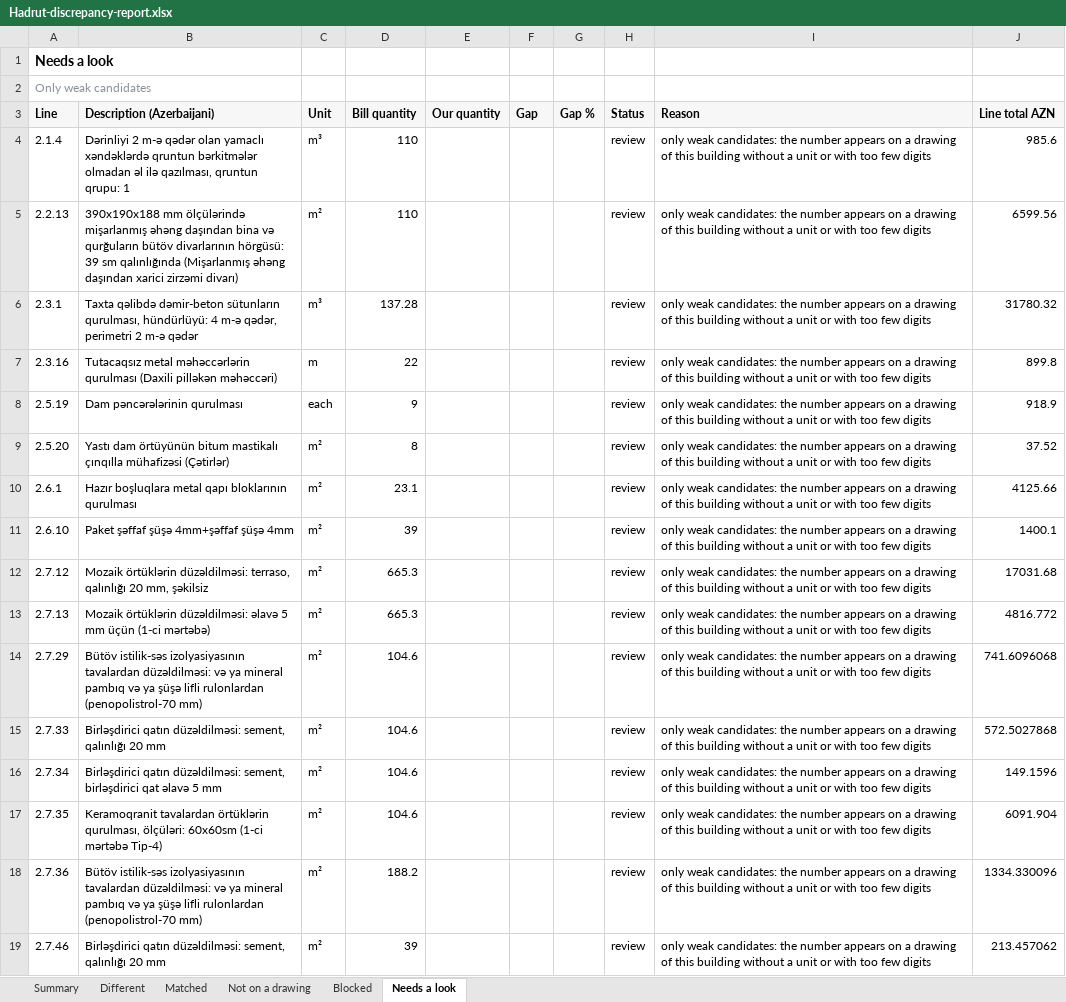
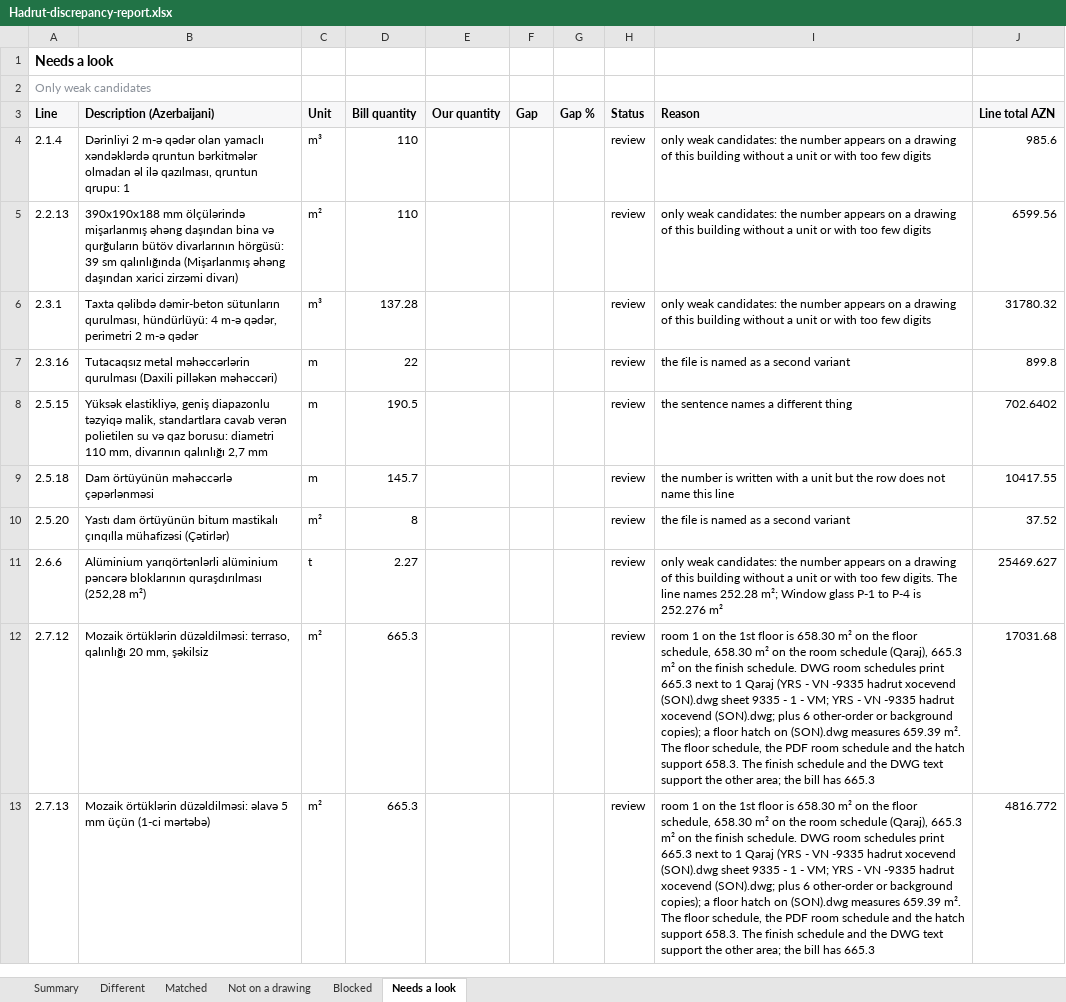
Before and after one commit to MustafaSubhani/AZ-BOQ, an Excel workbook: cache/exports/Hadrut-discrepancy-report.xlsx, sheet Needs a look, drawn as a sheet; only a part is shown; values as stored, in another font and other column widths than the file's, no borders; removed rows and columns are numbered as before the commit, all else as after; the diff covers the shown part only; the diff names each change by its address in the sheet, - before the commit and + after, or states it on an @@ line.

```diff
--- a/cache/exports/Hadrut-discrepancy-report.xlsx (sheet Needs a look)
+++ b/cache/exports/Hadrut-discrepancy-report.xlsx (sheet Needs a look)
-I7 (Reason): only weak candidates: the number appears on a drawing of this building without a unit or with too few digits
+I7 (Reason): the file is named as a second variant
-row 8: 2.5.19 | Dam pəncərələrinin qurulması | each | 9 |  |  |  | review | only weak candidates: the number appears on a drawing of this building without a unit or with too few digits | 918.9
+row 8: 2.5.15 | Yüksək elastikliyə, geniş diapazonlu təzyiqə malik, standartlara cavab verən polietilen su və qaz borusu: diametri 110 mm, divarının qalınlığı 2,7 mm | m | 190.5 |  |  |  | review | the sentence names a different thing | 702.6402
+row 9: 2.5.18 | Dam örtüyünün məhəccərlə çəpərlənməsi | m | 145.7 |  |  |  | review | the number is written with a unit but the row does not name this line | 10417.55
-I10 (Reason): only weak candidates: the number appears on a drawing of this building without a unit or with too few digits
+I10 (Reason): the file is named as a second variant
-row 10: 2.6.1 | Hazır boşluqlara metal qapı bloklarının qurulması | m² | 23.1 |  |  |  | review | only weak candidates: the number appears on a drawing of this building without a unit or with too few digits | 4125.66
-row 11: 2.6.10 | Paket şəffaf şüşə 4mm+şəffaf şüşə 4mm | m² | 39 |  |  |  | review | only weak candidates: the number appears on a drawing of this building without a unit or with too few digits | 1400.1
+row 11: 2.6.6 | Alüminium yarıqörtənlərli alüminium pəncərə bloklarının quraşdırılması (252,28 m²) | t | 2.27 |  |  |  | review | only weak candidates: the number appears on a drawing of this building without a unit or with too few digits. The line names 252.28 m²; Window glass P-1 to P-4 is 252.276 m² | 25469.627
-I12:I13 (Reason): only weak candidates: the number appears on a drawing of this building without a unit or with too few digits
+I12:I13 (Reason): room 1 on the 1st floor is 658.30 m² on the floor schedule, 658.30 m² on the room schedule (Qaraj), 665.3 m² on the finish schedule. DWG room schedules print 665.3 next to 1 Qaraj (YRS - VN -9335 hadrut xocevend (SON).dwg sheet 9335 - 1 - VM; YRS - VN -9335 hadrut xocevend (SON).dwg; plus 6 other-order or background copies); a floor hatch on (SON).dwg measures 659.39 m². The floor schedule, the PDF room schedule and the hatch support 658.3. The finish schedule and the DWG text support the other area; the bill has 665.3
-row 14: 2.7.29 | Bütöv istilik-səs izolyasiyasının tavalardan düzəldilməsi: və ya mineral pambıq və ya şüşə lifli rulonlardan (penopolistrol-70 mm) | m² | 104.6 |  |  |  | review | only weak candidates: the number appears on a drawing of this building without a unit or with too few digits | 741.6096068
-row 15: 2.7.33 | Birləşdirici qatın düzəldilməsi: sement, qalınlığı 20 mm | m² | 104.6 |  |  |  | review | only weak candidates: the number appears on a drawing of this building without a unit or with too few digits | 572.5027868
-row 16: 2.7.34 | Birləşdirici qatın düzəldilməsi: sement, birləşdirici qat əlavə 5 mm | m² | 104.6 |  |  |  | review | only weak candidates: the number appears on a drawing of this building without a unit or with too few digits | 149.1596
-row 17: 2.7.35 | Keramoqranit tavalardan örtüklərin qurulması, ölçüləri: 60x60sm (1-ci mərtəbə Tip-4) | m² | 104.6 |  |  |  | review | only weak candidates: the number appears on a drawing of this building without a unit or with too few digits | 6091.904
-row 18: 2.7.36 | Bütöv istilik-səs izolyasiyasının tavalardan düzəldilməsi: və ya mineral pambıq və ya şüşə lifli rulonlardan (penopolistrol-70 mm) | m² | 188.2 |  |  |  | review | only weak candidates: the number appears on a drawing of this building without a unit or with too few digits | 1334.330096
-row 19: 2.7.46 | Birləşdirici qatın düzəldilməsi: sement, qalınlığı 20 mm | m² | 39 |  |  |  | review | only weak candidates: the number appears on a drawing of this building without a unit or with too few digits | 213.457062
```
Also changed, not shown: 172 added rows, 22 removed rows and 193 edited cells elsewhere in this sheet, sheet Not on a drawing, sheet Matched, sheet Different, sheet Summary, cache/exports/BOQ-Hadrut-by-floor.xlsx, cache/exports/BOQ-Hadrut-checked.xlsx, 6 other files.
